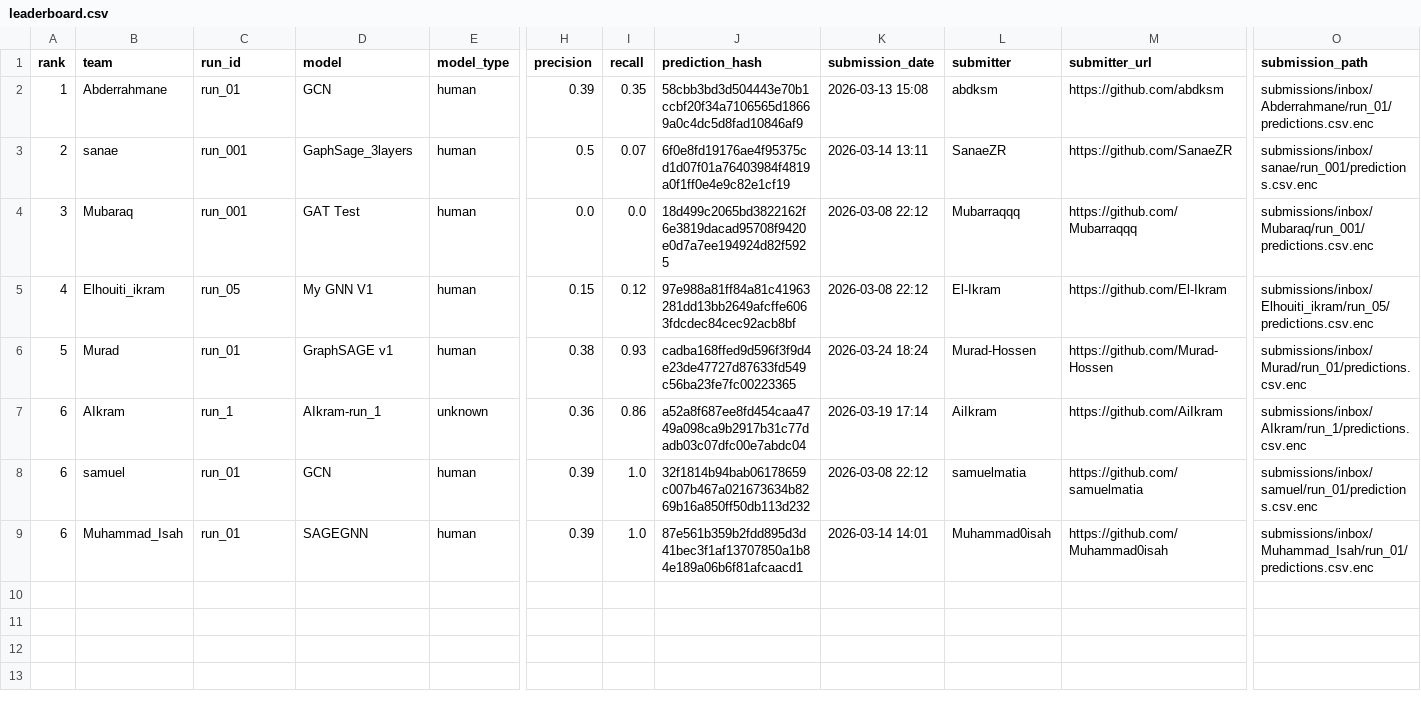
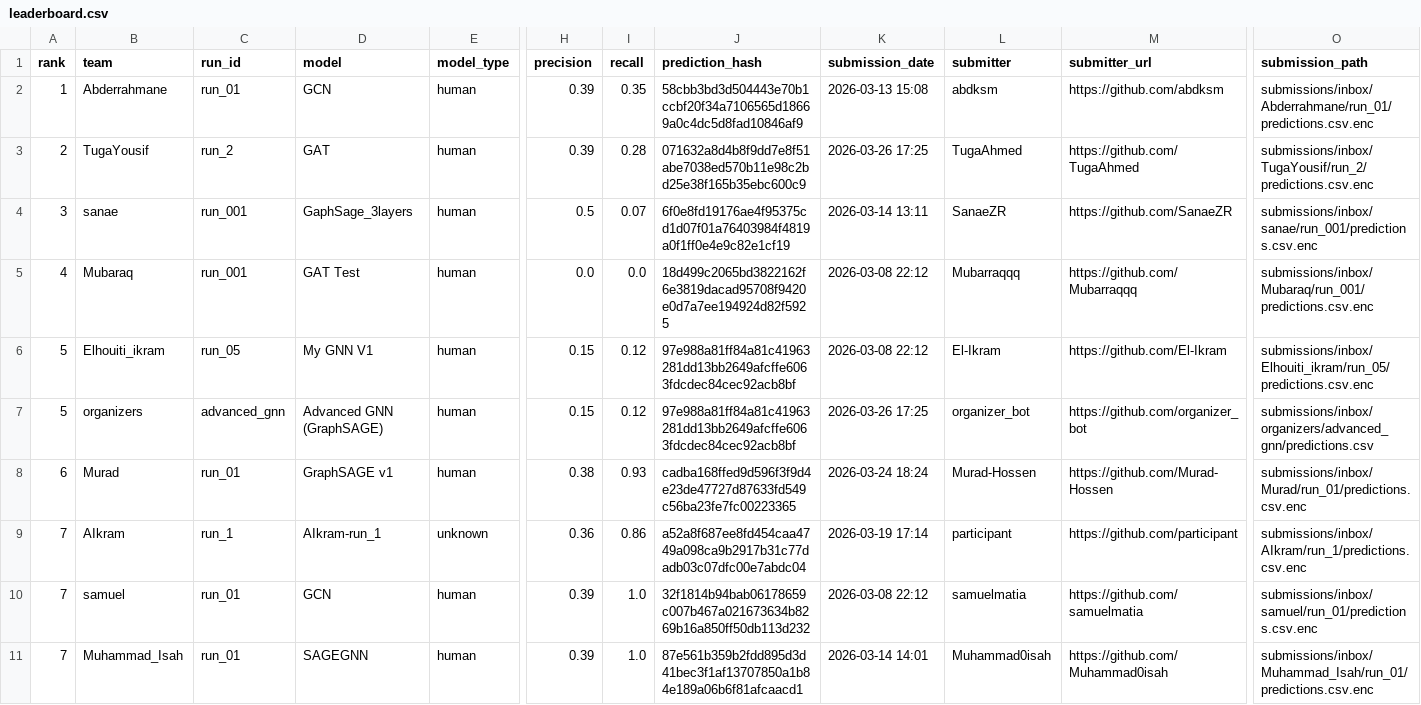
Before and after one commit to tasneem-mselim/gnn-challenge, a CSV file: docs/leaderboard.csv, drawn as a sheet; only a part is shown, gaps mark what is left out; addresses are those after the commit; rows hold the shown columns only; the diff names each change by its address in the sheet, - before the commit and + after, or states it on an @@ line.

```diff
--- a/docs/leaderboard.csv
+++ b/docs/leaderboard.csv
+row 3: 2 | TugaYousif | run_2 | GAT | human | 0.39 | 0.28 | 071632a8d4b8f9dd7e8f51abe7038ed570b11e98c2bd25e38f165b35ebc600c9 | 2026-03-26 17:25 | TugaAhmed | https://github.com/TugaAhmed | submissions/inbox/TugaYousif/run_2/predictions.csv.enc
-A4 (rank): 2
+A4 (rank): 3
-A5 (rank): 3
+A5 (rank): 4
-A6 (rank): 4
+A6 (rank): 5
+row 7: 5 | organizers | advanced_gnn | Advanced GNN (GraphSAGE) | human | 0.15 | 0.12 | 97e988a81ff84a81c41963281dd13bb2649afcffe6063fdcdec84cec92acb8bf | 2026-03-26 17:25 | organizer_bot | https://github.com/organizer_bot | submissions/inbox/organizers/advanced_gnn/predictions.csv
-A8 (rank): 5
+A8 (rank): 6
-A9:A11 (rank): 6
+A9:A11 (rank): 7
-L9 (submitter): AiIkram
+L9 (submitter): participant
-M9 (submitter_url): https://github.com/AiIkram
+M9 (submitter_url): https://github.com/participant
```
Also changed, not shown: 1 other file.
